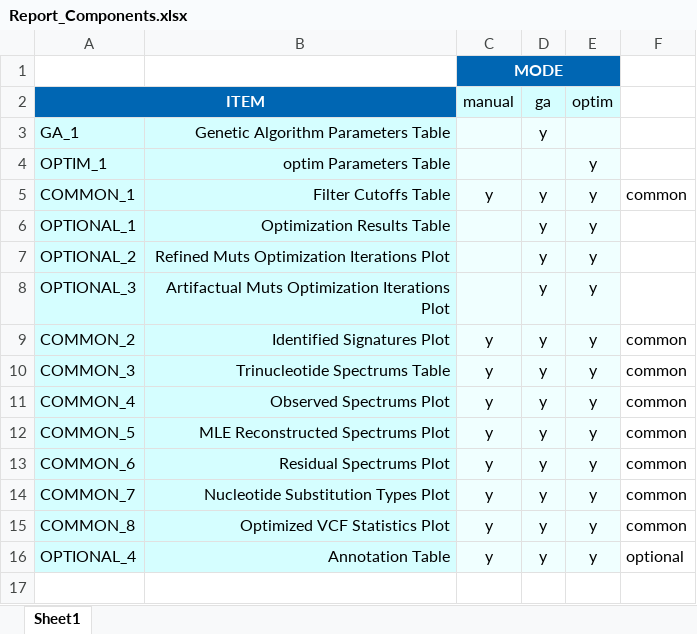
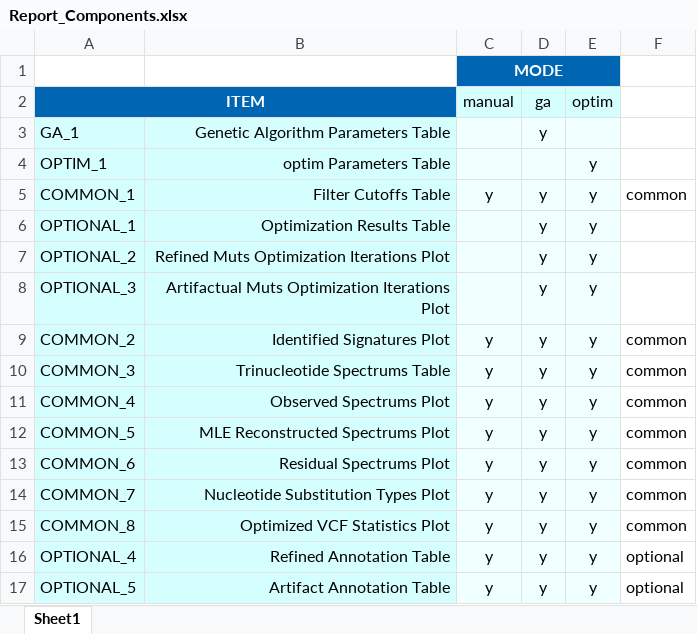
Before and after one commit to cgab-ncc/FIREVAT, an Excel workbook: inst/docs/Report_Components.xlsx, sheet Sheet1, drawn as a sheet; values as stored, in another font and other column widths than the file's, no borders; the diff names each change by its address in the sheet, - before the commit and + after, or states it on an @@ line.

Commit message:
Feb 22 2019 - FIREVAT operational. Implemented Variant annotation, strand bias analysis, mutational signature analysis optimization

```diff
--- a/inst/docs/Report_Components.xlsx (sheet Sheet1)
+++ b/inst/docs/Report_Components.xlsx (sheet Sheet1)
-B16: Annotation Table
+B16: Refined Annotation Table
+row 17: OPTIONAL_5 | Artifact Annotation Table | y | y | y | optional
```
Also changed, not shown: 42 other files.
